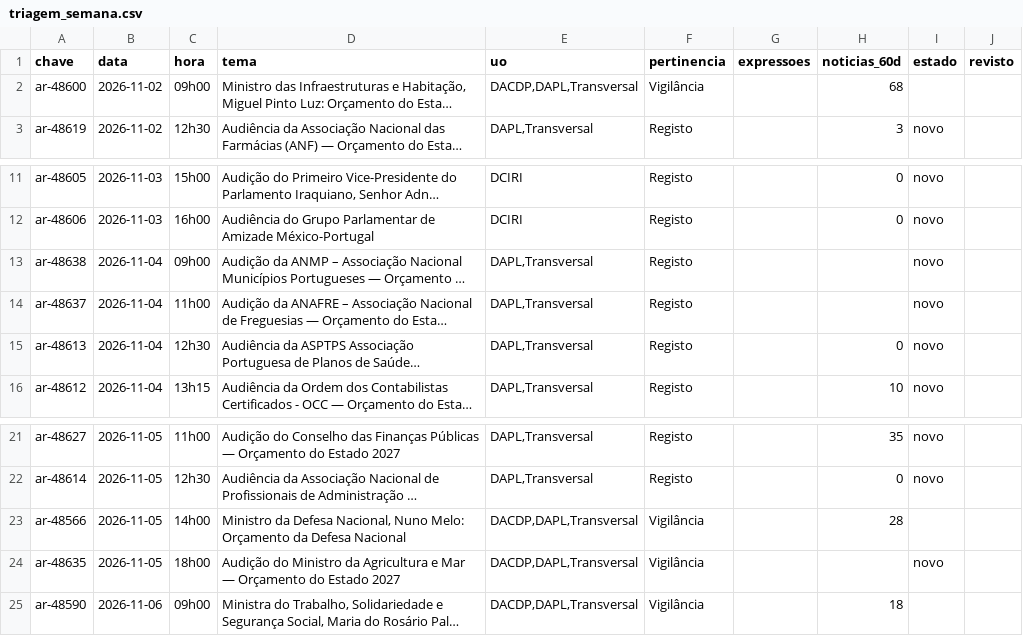
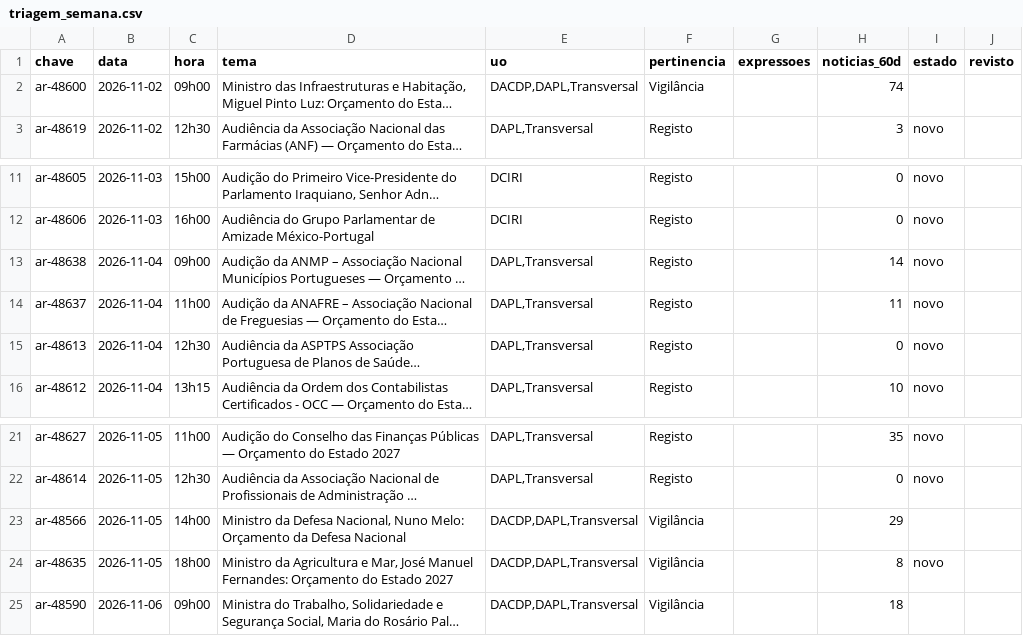
Before and after one commit to upe-sggov/ar-preview, a CSV file: dados/triagem_semana.csv, drawn as a sheet; only a part is shown, gaps mark what is left out; long unchanged cells end in …; the diff names each change by its address in the sheet, - before the commit and + after, or states it on an @@ line.

```diff
--- a/dados/triagem_semana.csv
+++ b/dados/triagem_semana.csv
-H2 (noticias_60d): 68
+H2 (noticias_60d): 74
-H13 (noticias_60d): (empty)
+H13 (noticias_60d): 14
-H14 (noticias_60d): (empty)
+H14 (noticias_60d): 11
-H23 (noticias_60d): 28
+H23 (noticias_60d): 29
-D24 (tema): Audição do Ministro da Agricultura e Mar — Orçamento do…
+D24 (tema): Ministro da Agricultura e Mar, José Manuel Fernandes: Orçamento do…
-H24 (noticias_60d): (empty)
+H24 (noticias_60d): 8
```
Also changed, not shown: 47 other files.
